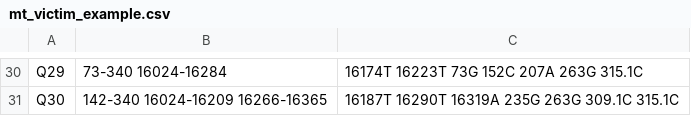
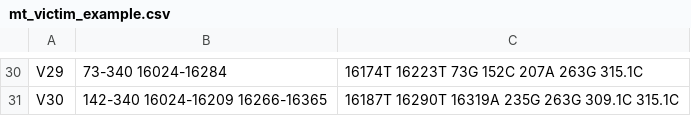
Before and after one commit to manabe0322/RelSearch, a CSV file: inst/extdata/examples/mt_victim_example.csv, drawn as a sheet; only a part is shown, gaps mark what is left out; the diff covers the shown part only; the diff names each change by its address in the sheet, - before the commit and + after, or states it on an @@ line.

```diff
--- a/inst/extdata/examples/mt_victim_example.csv
+++ b/inst/extdata/examples/mt_victim_example.csv
-A30: Q29
+A30: V29
-A31: Q30
+A31: V30
```
Also changed, not shown: 28 edited cells elsewhere in this file, inst/extdata/examples/mt_ref_example.csv, inst/extdata/examples/str_af_example.csv, 5 other files.
